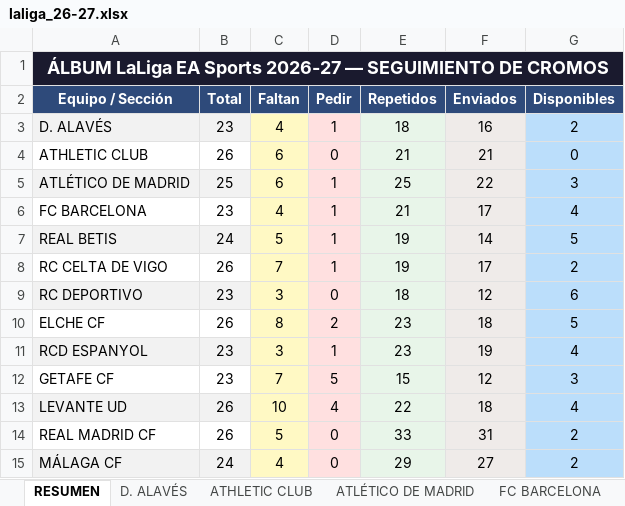
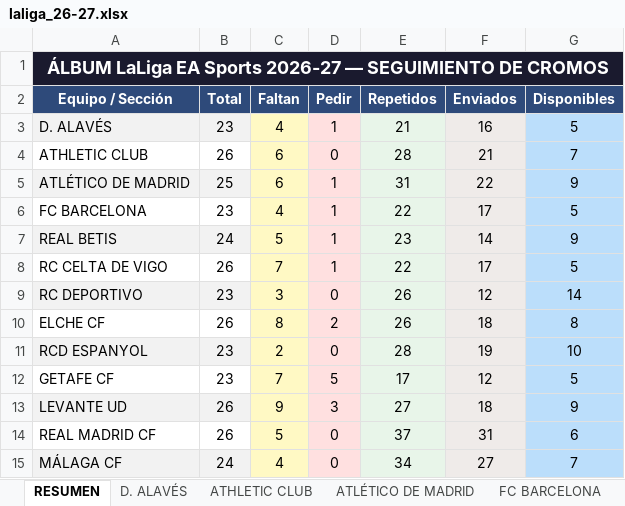
Before and after one commit to jrbrionesc/Cromos, an Excel workbook: Liga 2026-27/laliga_26-27.xlsx, sheet RESUMEN, drawn as a sheet; only a part is shown; values as stored, in another font and other column widths than the file's, no borders; the diff covers the shown part only; the diff names each change by its address in the sheet, - before the commit and + after, or states it on an @@ line.

```diff
--- a/Liga 2026-27/laliga_26-27.xlsx (sheet RESUMEN)
+++ b/Liga 2026-27/laliga_26-27.xlsx (sheet RESUMEN)
-E3 (Repetidos): 18
+E3 (Repetidos): 21
-G3 (Disponibles): 2
+G3 (Disponibles): 5
-E4 (Repetidos): 21
+E4 (Repetidos): 28
-G4 (Disponibles): 0
+G4 (Disponibles): 7
-E5 (Repetidos): 25
+E5 (Repetidos): 31
-G5 (Disponibles): 3
+G5 (Disponibles): 9
-E6 (Repetidos): 21
+E6 (Repetidos): 22
-G6 (Disponibles): 4
+G6 (Disponibles): 5
-E7 (Repetidos): 19
+E7 (Repetidos): 23
-G7 (Disponibles): 5
+G7 (Disponibles): 9
-E8 (Repetidos): 19
+E8 (Repetidos): 22
-G8 (Disponibles): 2
+G8 (Disponibles): 5
-E9 (Repetidos): 18
+E9 (Repetidos): 26
-G9 (Disponibles): 6
+G9 (Disponibles): 14
-E10 (Repetidos): 23
+E10 (Repetidos): 26
-G10 (Disponibles): 5
+G10 (Disponibles): 8
-C11 (Faltan): 3
+C11 (Faltan): 2
-D11 (Pedir): 1
+D11 (Pedir): 0
-E11 (Repetidos): 23
+E11 (Repetidos): 28
-G11 (Disponibles): 4
+G11 (Disponibles): 10
-E12 (Repetidos): 15
+E12 (Repetidos): 17
-G12 (Disponibles): 3
+G12 (Disponibles): 5
-C13 (Faltan): 10
+C13 (Faltan): 9
-D13 (Pedir): 4
+D13 (Pedir): 3
-E13 (Repetidos): 22
+E13 (Repetidos): 27
-G13 (Disponibles): 4
+G13 (Disponibles): 9
-E14 (Repetidos): 33
+E14 (Repetidos): 37
-G14 (Disponibles): 2
+G14 (Disponibles): 6
-E15 (Repetidos): 29
+E15 (Repetidos): 34
-G15 (Disponibles): 2
+G15 (Disponibles): 7
```
Also changed, not shown: 30 edited cells elsewhere in this sheet, sheet ÚLTIMOS FICHAJES, sheet RC DEPORTIVO, sheet RAYO VALLECANO, sheet ATHLETIC CLUB, sheet RCD ESPANYOL, sheet LALIGA FANTASY, 18 more sheets.
